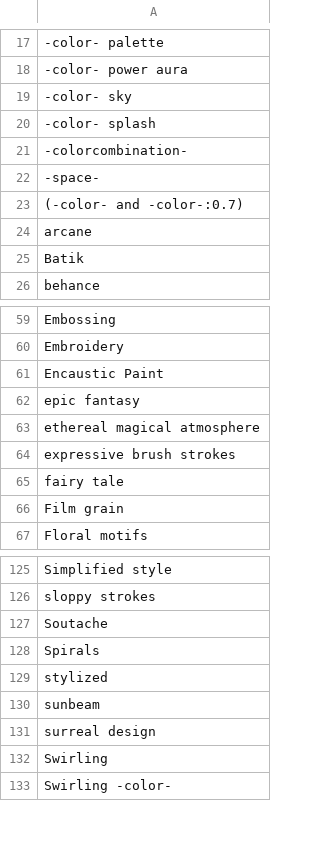
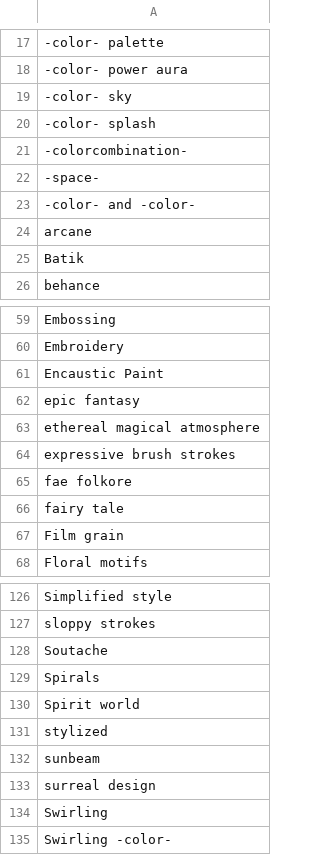
Before and after one commit to AIrjen/OneButtonPrompt, a CSV file: csvfiles/vomit.csv, drawn as a sheet; only a part is shown, gaps mark what is left out.

```diff
--- a/csvfiles/vomit.csv
+++ b/csvfiles/vomit.csv
@@ -22,3 +22,3 @@
 -space-
-(-color- and -color-:0.7)
+-color- and -color-
 arcane
@@ -64,2 +64,3 @@ ethereal magical atmosphere
 expressive brush strokes
+fae folkore
 fairy tale
@@ -128,2 +129,3 @@ Soutache
 Spirals
+Spirit world
 stylized
```
Also changed, not shown: csvfiles/descriptors.csv, csvfiles/moods.csv, 5 other files.
